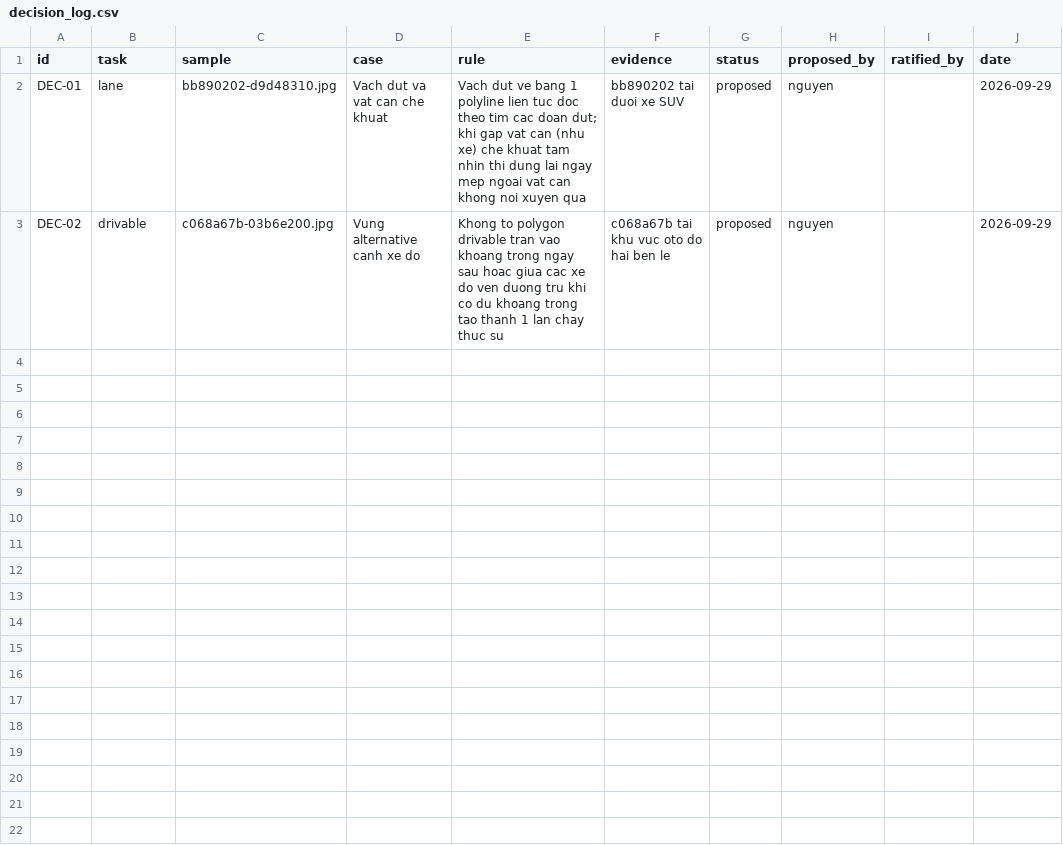
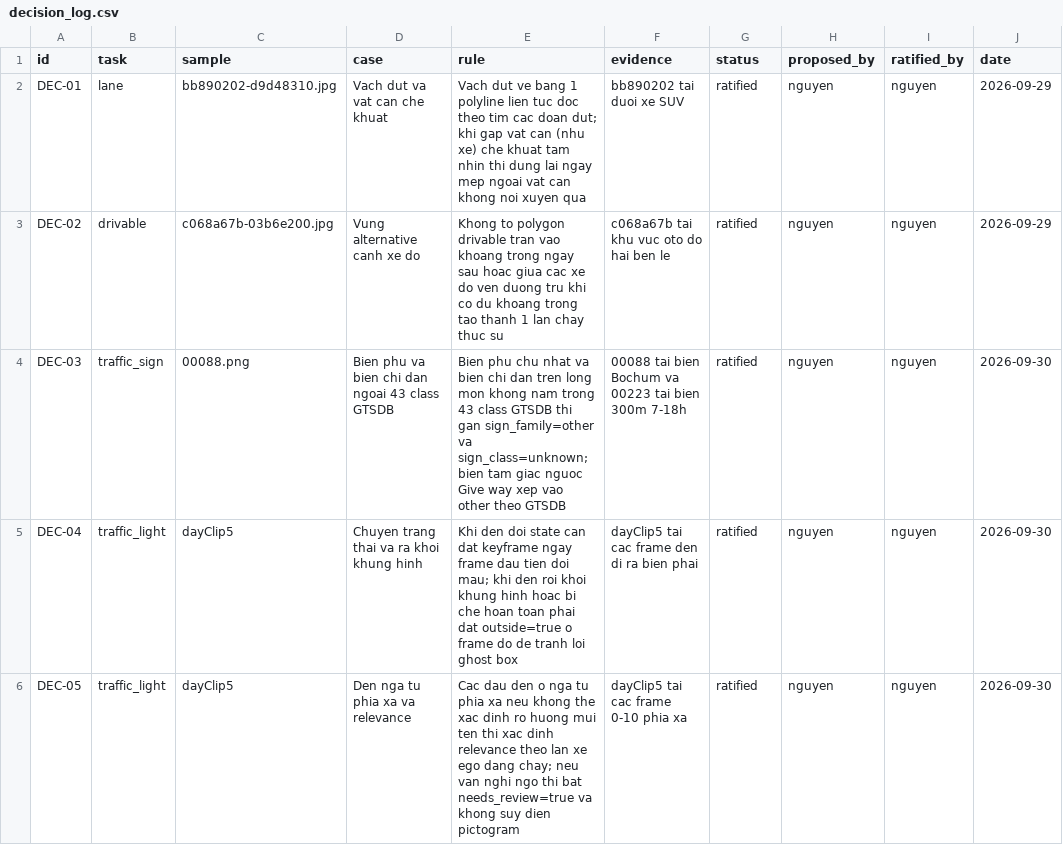
Before and after one commit to lvkhoinguyen/K4_Day9_L2_LeVoKhoiNguyen_2A202602178, a CSV file: mini-task/submission/decision_log.csv, drawn as a sheet.

```diff
--- a/mini-task/submission/decision_log.csv
+++ b/mini-task/submission/decision_log.csv
@@ -1,3 +1,6 @@
 id,task,sample,case,rule,evidence,status,proposed_by,ratified_by,date
-DEC-01,lane,bb890202-d9d48310.jpg,Vach dut va vat can che khuat,Vach dut ve bang 1 polyline lien tuc doc theo tim cac doan dut; khi gap vat can (nhu xe) che khuat tam nhin thi dung lai ngay mep ngoai vat can khong noi xuyen qua,bb890202 tai duoi xe SUV,proposed,nguyen,,2026-09-29
-DEC-02,drivable,c068a67b-03b6e200.jpg,Vung alternative canh xe do,Khong to polygon drivable tran vao khoang trong ngay sau hoac giua cac xe do ven duong tru khi co du khoang trong tao thanh 1 lan chay thuc su,c068a67b tai khu vuc oto do hai ben le,proposed,nguyen,,2026-09-29
+DEC-01,lane,bb890202-d9d48310.jpg,Vach dut va vat can che khuat,Vach dut ve bang 1 polyline lien tuc doc theo tim cac doan dut; khi gap vat can (nhu xe) che khuat tam nhin thi dung lai ngay mep ngoai vat can khong noi xuyen qua,bb890202 tai duoi xe SUV,ratified,nguyen,nguyen,2026-09-29
+DEC-02,drivable,c068a67b-03b6e200.jpg,Vung alternative canh xe do,Khong to polygon drivable tran vao khoang trong ngay sau hoac giua cac xe do ven duong tru khi co du khoang trong tao thanh 1 lan chay thuc su,c068a67b tai khu vuc oto do hai ben le,ratified,nguyen,nguyen,2026-09-29
+DEC-03,traffic_sign,00088.png,Bien phu va bien chi dan ngoai 43 class GTSDB,Bien phu chu nhat va bien chi dan tren long mon khong nam trong 43 class GTSDB thi gan sign_family=other va sign_class=unknown; bien tam giac nguoc Give way xep vao other theo GTSDB,00088 tai bien Bochum va 00223 tai bien 300m 7-18h,ratified,nguyen,nguyen,2026-09-30
+DEC-04,traffic_light,dayClip5,Chuyen trang thai va ra khoi khung hinh,Khi den doi state can dat keyframe ngay frame dau tien doi mau; khi den roi khoi khung hinh hoac bi che hoan toan phai dat outside=true o frame do de tranh loi ghost box,dayClip5 tai cac frame den di ra bien phai,ratified,nguyen,nguyen,2026-09-30
+DEC-05,traffic_light,dayClip5,Den nga tu phia xa va relevance,Cac dau den o nga tu phia xa neu khong the xac dinh ro huong mui ten thi xac dinh relevance theo lan xe ego dang chay; neu van nghi ngo thi bat needs_review=true va khong suy dien pictogram,dayClip5 tai cac frame 0-10 phia xa,ratified,nguyen,nguyen,2026-09-30
```
Also changed, not shown: mini-task/submission/comparison_log.csv, 14 other files.
